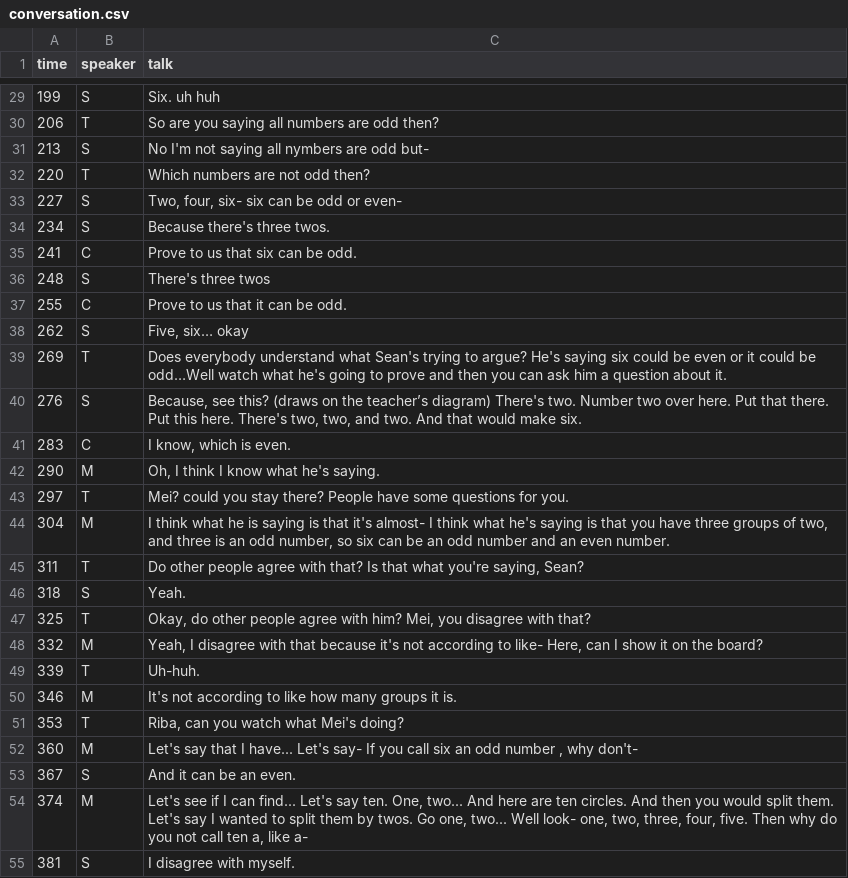
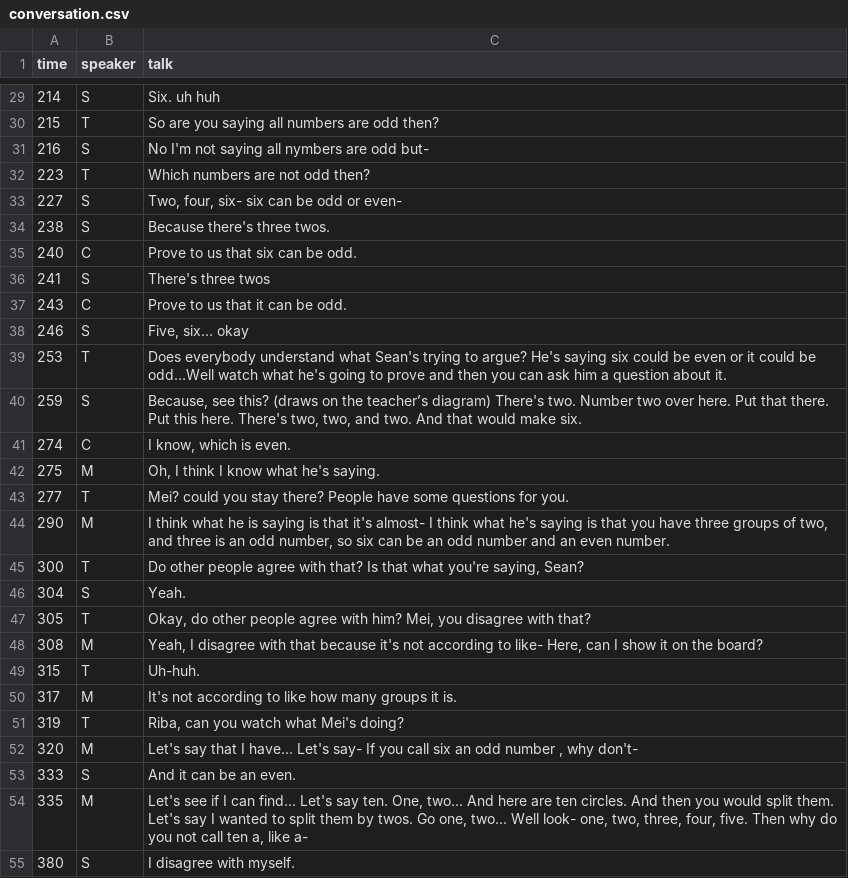
Before and after one commit to BenRydal/igs, a CSV file: data/example-2/conversation.csv, drawn as a sheet; only a part is shown, gaps mark what is left out; the diff covers the shown part only.

Commit message:
Fix error in Sean Numbers Conversation File

```diff
--- a/data/example-2/conversation.csv
+++ b/data/example-2/conversation.csv
@@ -29,27 +29,27 @@
-199,S,Six. uh huh
-206,T,So are you saying all numbers are odd then?
-213,S,No I'm not saying all nymbers are odd but-
-220,T,Which numbers are not odd then?
+214,S,Six. uh huh
+215,T,So are you saying all numbers are odd then?
+216,S,No I'm not saying all nymbers are odd but-
+223,T,Which numbers are not odd then?
 227,S,"Two, four, six- six can be odd or even-"
-234,S,Because there's three twos.
-241,C,Prove to us that six can be odd.
-248,S,There's three twos
-255,C,Prove to us that it can be odd.
-262,S,"Five, six… okay"
-269,T,Does everybody understand what Sean's trying to argue? He's saying six could be even or it could be odd…Well watch what he's going to prove and then you can ask him a question about it.
-276,S,"Because, see this? (draws on the teacher’s diagram) There's two. Number two over here. Put that there. Put this here. There's two, two, and two. And that would make six. "
-283,C,"I know, which is even. "
-290,M,"Oh, I think I know what he's saying."
-297,T,Mei? could you stay there? People have some questions for you.
-304,M,"I think what he is saying is that it's almost- I think what he's saying is that you have three groups of two, and three is an odd number, so six can be an odd number and an even number."
-311,T,"Do other people agree with that? Is that what you're saying, Sean?"
-318,S,Yeah.
-325,T,"Okay, do other people agree with him? Mei, you disagree with that?"
-332,M,"Yeah, I disagree with that because it's not according to like- Here, can I show it on the board?"
-339,T,Uh-huh.
-346,M,It's not according to like how many groups it is.
-353,T,"Riba, can you watch what Mei's doing?"
-360,M,"Let's say that I have... Let's say- If you call six an odd number , why don't- "
-367,S,And it can be an even.
-374,M,"Let's see if I can find... Let's say ten. One, two... And here are ten circles. And then you would split them. Let's say I wanted to split them by twos. Go one, two... Well look- one, two, three, four, five. Then why do you not call ten a, like a-"
-381,S,I disagree with myself.
+238,S,Because there's three twos.
+240,C,Prove to us that six can be odd.
+241,S,There's three twos
+243,C,Prove to us that it can be odd.
+246,S,"Five, six… okay"
+253,T,Does everybody understand what Sean's trying to argue? He's saying six could be even or it could be odd…Well watch what he's going to prove and then you can ask him a question about it.
+259,S,"Because, see this? (draws on the teacher’s diagram) There's two. Number two over here. Put that there. Put this here. There's two, two, and two. And that would make six. "
+274,C,"I know, which is even. "
+275,M,"Oh, I think I know what he's saying."
+277,T,Mei? could you stay there? People have some questions for you.
+290,M,"I think what he is saying is that it's almost- I think what he's saying is that you have three groups of two, and three is an odd number, so six can be an odd number and an even number."
+300,T,"Do other people agree with that? Is that what you're saying, Sean?"
+304,S,Yeah.
+305,T,"Okay, do other people agree with him? Mei, you disagree with that?"
+308,M,"Yeah, I disagree with that because it's not according to like- Here, can I show it on the board?"
+315,T,Uh-huh.
+317,M,It's not according to like how many groups it is.
+319,T,"Riba, can you watch what Mei's doing?"
+320,M,"Let's say that I have... Let's say- If you call six an odd number , why don't- "
+333,S,And it can be an even.
+335,M,"Let's see if I can find... Let's say ten. One, two... And here are ten circles. And then you would split them. Let's say I wanted to split them by twos. Go one, two... Well look- one, two, three, four, five. Then why do you not call ten a, like a-"
+380,S,I disagree with myself.
```
Also changed, not shown: 28 edited cells elsewhere in this file, 1 other file.
